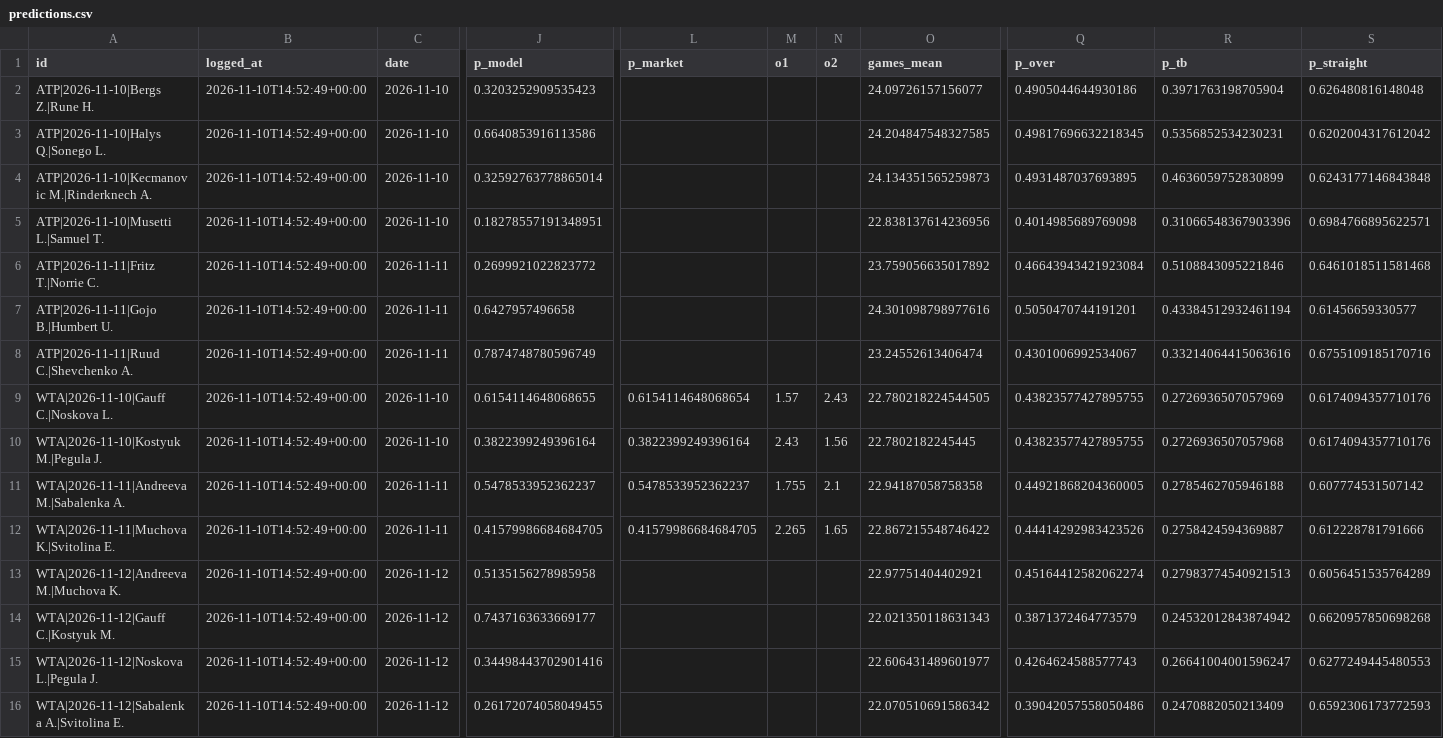
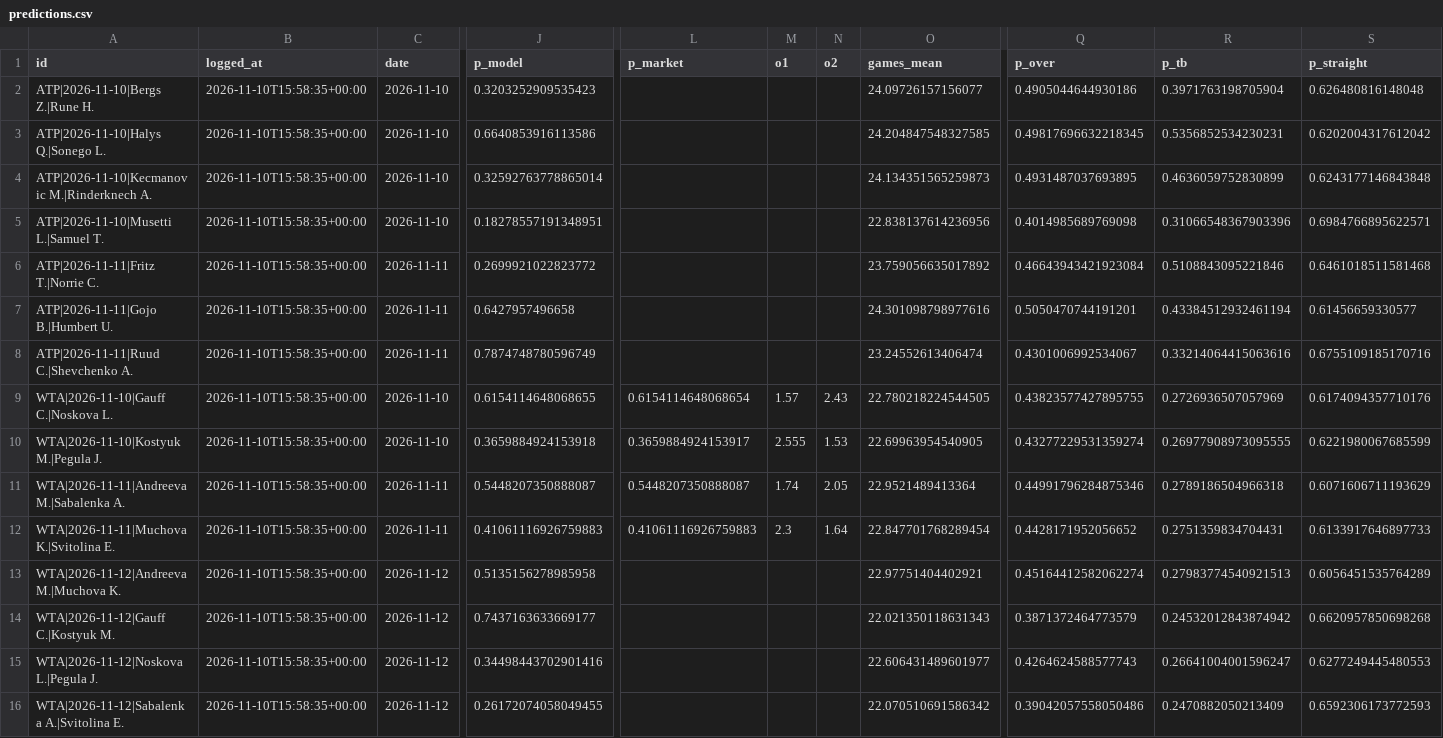
Before and after one commit to safe-n/flask-football-app, a CSV file: tennis/predictions.csv, drawn as a sheet; only a part is shown, gaps mark what is left out; the diff names each change by its address in the sheet, - before the commit and + after, or states it on an @@ line.

Commit message:
tennis predictions: 15 prognoz

```diff
--- a/tennis/predictions.csv
+++ b/tennis/predictions.csv
-B2:B16 (logged_at): 2026-11-10T14:52:49+00:00
+B2:B16 (logged_at): 2026-11-10T15:58:35+00:00
-J10 (p_model): 0.3822399249396164
+J10 (p_model): 0.3659884924153918
-L10 (p_market): 0.3822399249396164
+L10 (p_market): 0.3659884924153917
-M10 (o1): 2.43
+M10 (o1): 2.555
-N10 (o2): 1.56
+N10 (o2): 1.53
-O10 (games_mean): 22.7802182245445
+O10 (games_mean): 22.69963954540905
-Q10 (p_over): 0.43823577427895755
+Q10 (p_over): 0.43277229531359274
-R10 (p_tb): 0.2726936507057968
+R10 (p_tb): 0.26977908973095555
-S10 (p_straight): 0.6174094357710176
+S10 (p_straight): 0.6221980067685599
-J11 (p_model): 0.5478533952362237
+J11 (p_model): 0.5448207350888087
-L11 (p_market): 0.5478533952362237
+L11 (p_market): 0.5448207350888087
-M11 (o1): 1.755
+M11 (o1): 1.74
-N11 (o2): 2.1
+N11 (o2): 2.05
-O11 (games_mean): 22.94187058758358
+O11 (games_mean): 22.9521489413364
-Q11 (p_over): 0.44921868204360005
+Q11 (p_over): 0.44991796284875346
-R11 (p_tb): 0.2785462705946188
+R11 (p_tb): 0.2789186504966318
-S11 (p_straight): 0.607774531507142
+S11 (p_straight): 0.6071606711193629
-J12 (p_model): 0.41579986684684705
+J12 (p_model): 0.41061116926759883
-L12 (p_market): 0.41579986684684705
+L12 (p_market): 0.41061116926759883
-M12 (o1): 2.265
+M12 (o1): 2.3
-N12 (o2): 1.65
+N12 (o2): 1.64
-O12 (games_mean): 22.867215548746422
+O12 (games_mean): 22.847701768289454
-Q12 (p_over): 0.44414292983423526
+Q12 (p_over): 0.4428171952056652
-R12 (p_tb): 0.2758424594369887
+R12 (p_tb): 0.2751359834704431
-S12 (p_straight): 0.612228781791666
+S12 (p_straight): 0.6133917646897733
```
